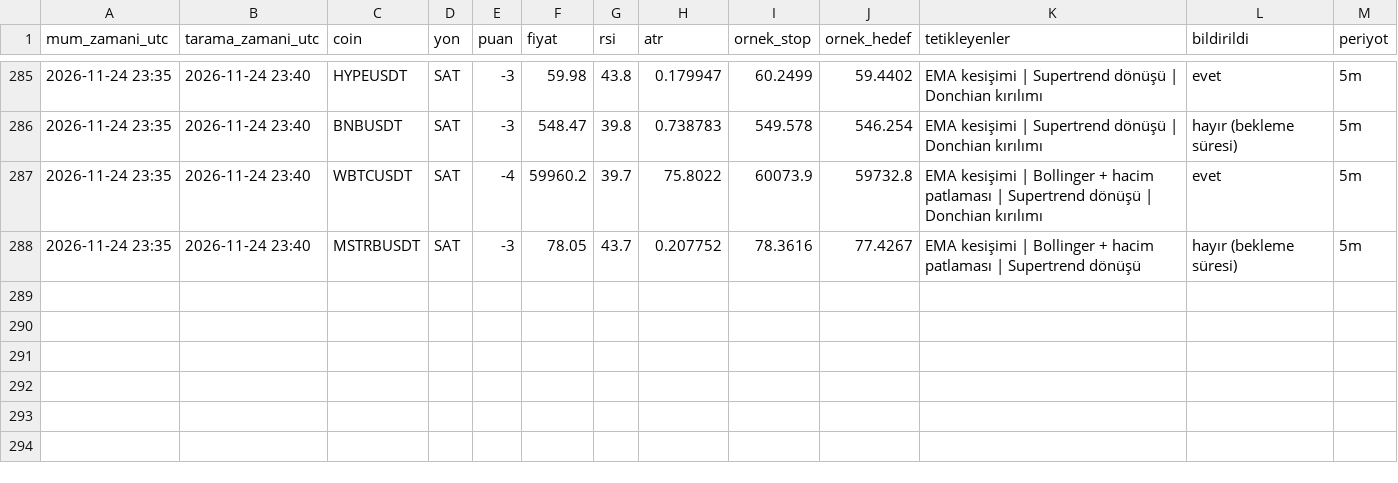
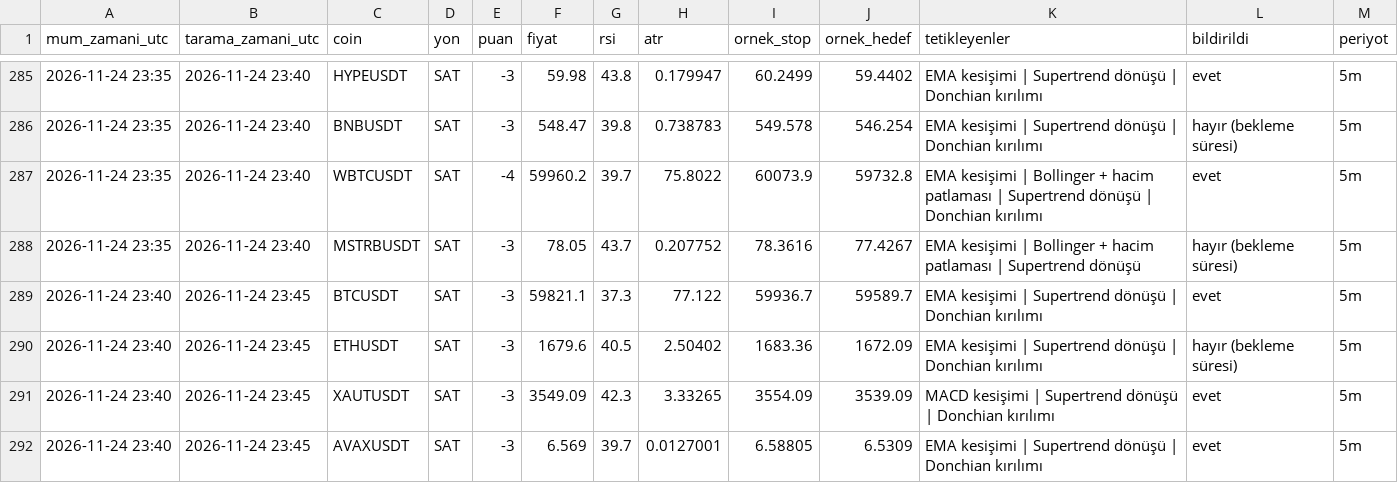
Before and after one commit to yumrukayayunusemre-creator/kripto-sinyal, a CSV file: kayitlar/sinyaller_2026-11.csv, drawn as a sheet; only a part is shown, gaps mark what is left out; the diff names each change by its address in the sheet, - before the commit and + after, or states it on an @@ line.

```diff
--- a/kayitlar/sinyaller_2026-11.csv
+++ b/kayitlar/sinyaller_2026-11.csv
+row 289: 2026-11-24 23:40 | 2026-11-24 23:45 | BTCUSDT | SAT | -3 | 59821.1 | 37.3 | 77.122 | 59936.7 | 59589.7 | EMA kesişimi | Supertrend dönüşü | Donchian kırılımı | evet | 5m
+row 290: 2026-11-24 23:40 | 2026-11-24 23:45 | ETHUSDT | SAT | -3 | 1679.6 | 40.5 | 2.50402 | 1683.36 | 1672.09 | EMA kesişimi | Supertrend dönüşü | Donchian kırılımı | hayır (bekleme süresi) | 5m
+row 291: 2026-11-24 23:40 | 2026-11-24 23:45 | XAUTUSDT | SAT | -3 | 3549.09 | 42.3 | 3.33265 | 3554.09 | 3539.09 | MACD kesişimi | Supertrend dönüşü | Donchian kırılımı | evet | 5m
+row 292: 2026-11-24 23:40 | 2026-11-24 23:45 | AVAXUSDT | SAT | -3 | 6.569 | 39.7 | 0.0127001 | 6.58805 | 6.5309 | EMA kesişimi | Supertrend dönüşü | Donchian kırılımı | evet | 5m
```
Also changed, not shown: kayitlar/strateji_sinyalleri_2026-11.csv, 1 other file.
